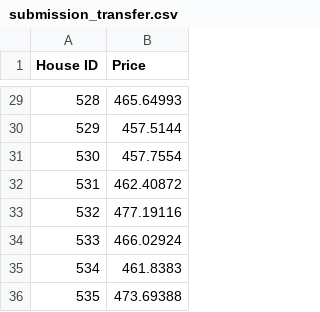
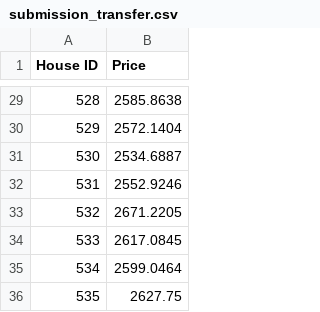
Before and after one commit to 24087068/neural_estate, a CSV file: notebooks/submission_transfer.csv, drawn as a sheet; only a part is shown, gaps mark what is left out; the diff covers the shown part only.

```diff
--- a/notebooks/submission_transfer.csv
+++ b/notebooks/submission_transfer.csv
@@ -29,8 +29,8 @@ House ID,Price
-528,465.64993
-529,457.5144
-530,457.7554
-531,462.40872
-532,477.19116
-533,466.02924
-534,461.8383
-535,473.69388
+528,2585.8638
+529,2572.1404
+530,2534.6887
+531,2552.9246
+532,2671.2205
+533,2617.0845
+534,2599.0464
+535,2627.75
```
Also changed, not shown: 27 edited cells elsewhere in this file, 2 other files.
